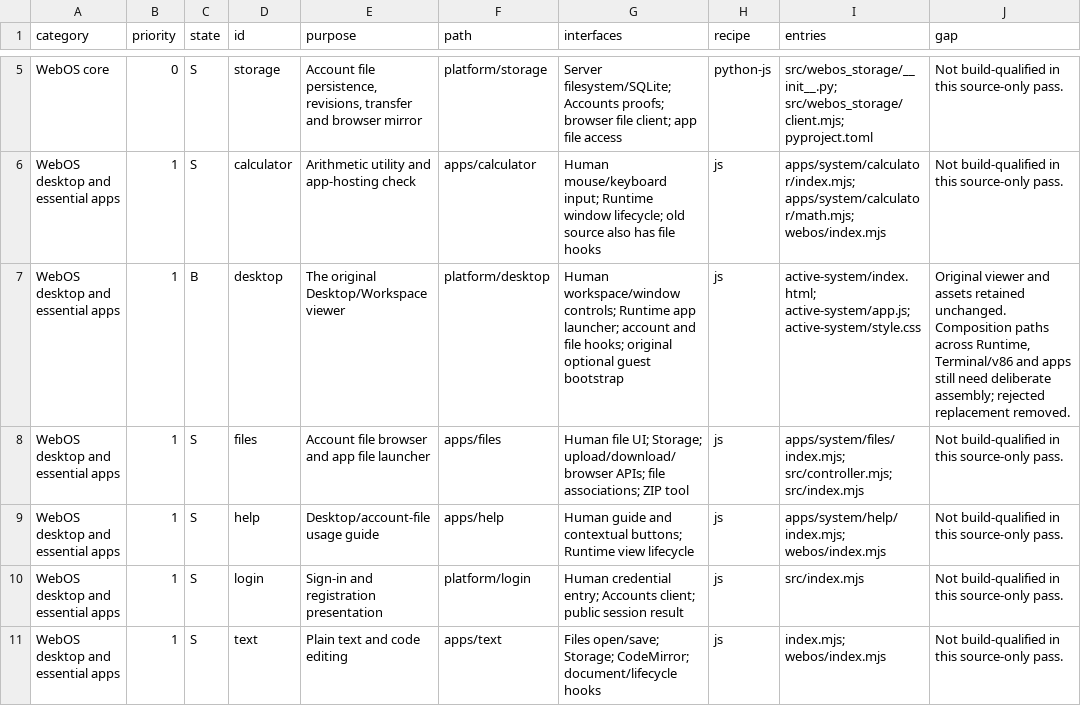
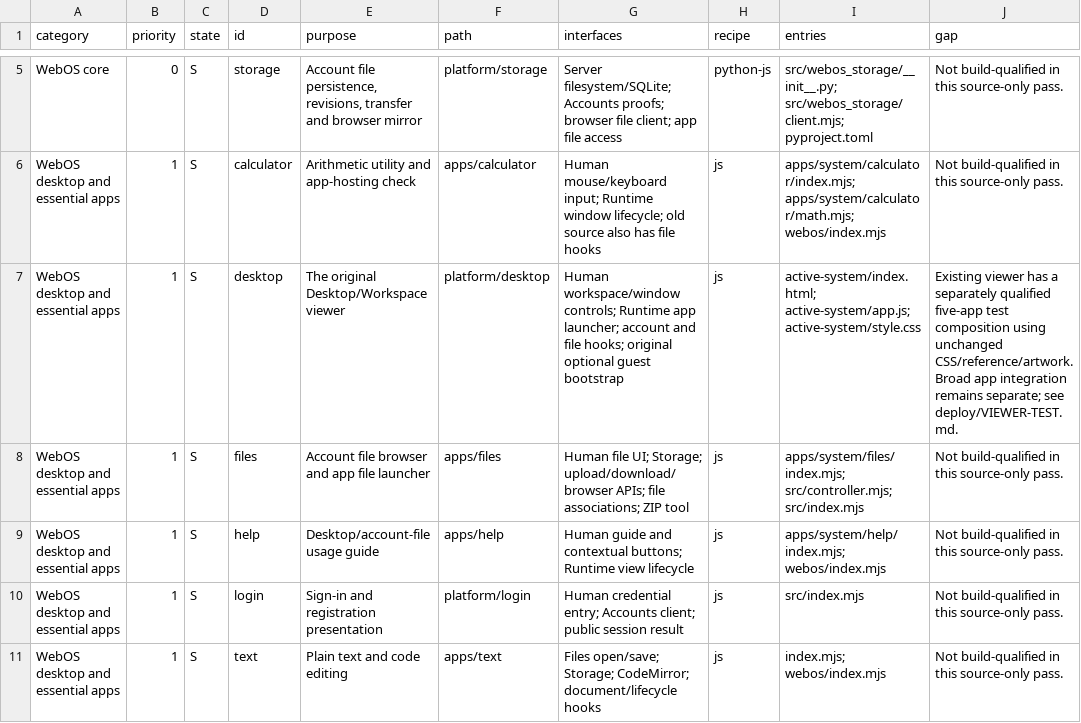
Before and after one commit to CC-David-CC/WebOS, a CSV file: migration/APP-MATRIX.csv, drawn as a sheet; only a part is shown, gaps mark what is left out.

Commit message:
Assemble the original viewer and configure the authorized test transfer limits

```diff
--- a/migration/APP-MATRIX.csv
+++ b/migration/APP-MATRIX.csv
@@ -6,3 +6,3 @@ WebOS core,0,S,storage,"Account file persistence, revisions, transfer and browse
 WebOS desktop and essential apps,1,S,calculator,Arithmetic utility and app-hosting check,apps/calculator,Human mouse/keyboard input; Runtime window lifecycle; old source also has file hooks,js,apps/system/calculator/index.mjs; apps/system/calculator/math.mjs; webos/index.mjs,Not build-qualified in this source-only pass.
-WebOS desktop and essential apps,1,B,desktop,The original Desktop/Workspace viewer,platform/desktop,Human workspace/window controls; Runtime app launcher; account and file hooks; original optional guest bootstrap,js,active-system/index.html; active-system/app.js; active-system/style.css,"Original viewer and assets retained unchanged. Composition paths across Runtime, Terminal/v86 and apps still need deliberate assembly; rejected replacement removed."
+WebOS desktop and essential apps,1,S,desktop,The original Desktop/Workspace viewer,platform/desktop,Human workspace/window controls; Runtime app launcher; account and file hooks; original optional guest bootstrap,js,active-system/index.html; active-system/app.js; active-system/style.css,Existing viewer has a separately qualified five-app test composition using unchanged CSS/reference/artwork. Broad app integration remains separate; see deploy/VIEWER-TEST.md.
 WebOS desktop and essential apps,1,S,files,Account file browser and app file launcher,apps/files,Human file UI; Storage; upload/download/browser APIs; file associations; ZIP tool,js,apps/system/files/index.mjs; src/controller.mjs; src/index.mjs,Not build-qualified in this source-only pass.
```
Also changed, not shown: 15 other files.
